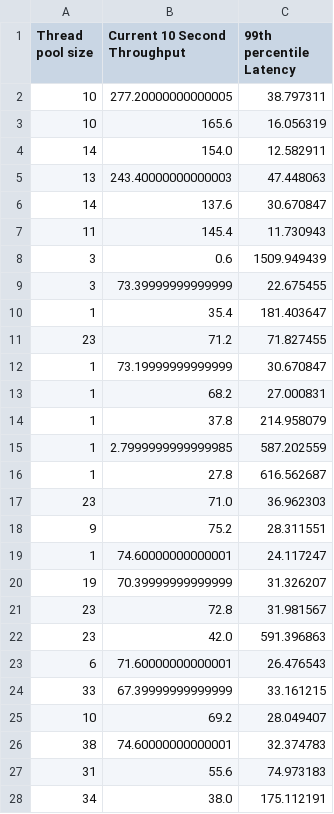
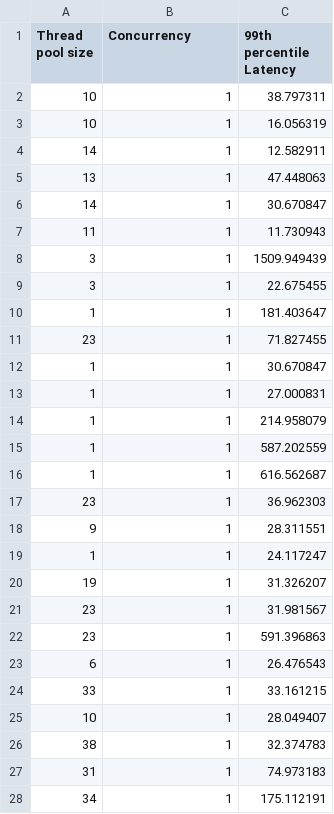
Before and after one commit to Nayananga/AI-BasedThreadPoolTuningModel, a CSV file: Data/Training_data/DbWrite/1_concurrency/train_data.csv, drawn as a sheet; only a part is shown; the diff covers the shown part only.

Commit message:
Updated training data with concurrency

```diff
--- a/Data/Training_data/DbWrite/1_concurrency/train_data.csv
+++ b/Data/Training_data/DbWrite/1_concurrency/train_data.csv
@@ -1,28 +1,28 @@
-Thread pool size,Current 10 Second Throughput,99th percentile Latency
-10,277.20000000000005,38.797311
-10,165.6,16.056319
-14,154.0,12.582911
-13,243.40000000000003,47.448063
-14,137.6,30.670847
-11,145.4,11.730943
-3,0.6,1509.949439
-3,73.39999999999999,22.675455
-1,35.4,181.403647
-23,71.2,71.827455
-1,73.19999999999999,30.670847
-1,68.2,27.000831
-1,37.8,214.958079
-1,2.7999999999999985,587.202559
-1,27.8,616.562687
-23,71.0,36.962303
-9,75.2,28.311551
-1,74.60000000000001,24.117247
-19,70.39999999999999,31.326207
-23,72.8,31.981567
-23,42.0,591.396863
-6,71.60000000000001,26.476543
-33,67.39999999999999,33.161215
-10,69.2,28.049407
-38,74.60000000000001,32.374783
-31,55.6,74.973183
-34,38.0,175.112191
+Thread pool size,Concurrency,99th percentile Latency
+10,1,38.797311
+10,1,16.056319
+14,1,12.582911
+13,1,47.448063
+14,1,30.670847
+11,1,11.730943
+3,1,1509.949439
+3,1,22.675455
+1,1,181.403647
+23,1,71.827455
+1,1,30.670847
+1,1,27.000831
+1,1,214.958079
+1,1,587.202559
+1,1,616.562687
+23,1,36.962303
+9,1,28.311551
+1,1,24.117247
+19,1,31.326207
+23,1,31.981567
+23,1,591.396863
+6,1,26.476543
+33,1,33.161215
+10,1,28.049407
+38,1,32.374783
+31,1,74.973183
+34,1,175.112191
```
Also changed, not shown: 13 edited cells elsewhere in this file, Data/Training_data/DbWrite/10_concurrency/train_data.csv, Data/Training_data/DbWrite/one_step_function/train_data.csv, 22 other files.
